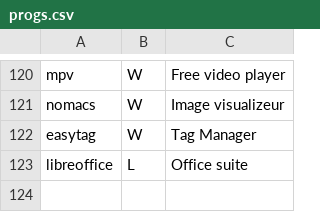
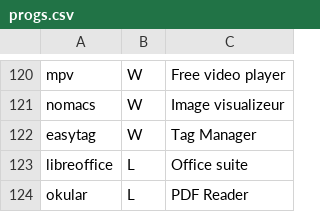
Before and after one commit to Phantas0s/ArchInstall, a CSV file: progs.csv, drawn as a sheet; only a part is shown, gaps mark what is left out; the diff names each change by its address in the sheet, - before the commit and + after, or states it on an @@ line.

Commit message:
Add Okular

```diff
--- a/progs.csv
+++ b/progs.csv
+row 124: okular | L | PDF Reader
```
Also changed, not shown: 1 other file.
